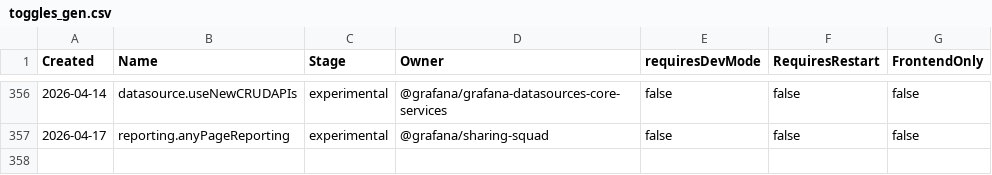
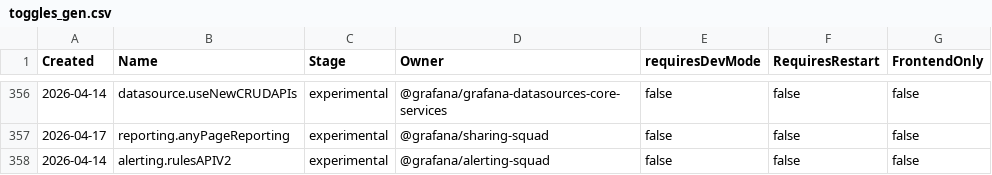
Before and after one commit to openai-oss-forks/grafana-experiments, a CSV file: pkg/services/featuremgmt/toggles_gen.csv, drawn as a sheet; only a part is shown, gaps mark what is left out.

Commit message:
Alerting: Add alerting.rulesAPIV2 feature flag (#122606)

```diff
--- a/pkg/services/featuremgmt/toggles_gen.csv
+++ b/pkg/services/featuremgmt/toggles_gen.csv
@@ -357 +357,2 @@ Created,Name,Stage,Owner,requiresDevMode,RequiresRestart,FrontendOnly
 2026-04-17,reporting.anyPageReporting,experimental,@grafana/sharing-squad,false,false,false
+2026-04-14,alerting.rulesAPIV2,experimental,@grafana/alerting-squad,false,false,false
```
Also changed, not shown: 4 other files.
